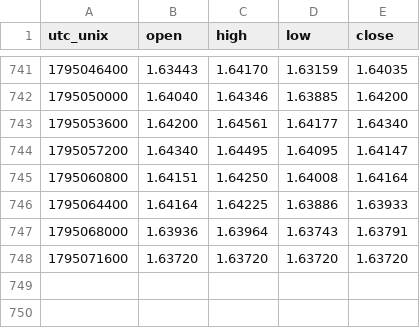
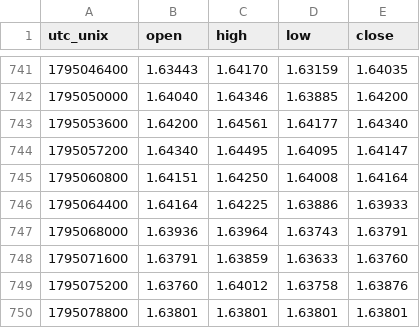
Before and after one commit to warm-torino/public-bias, a CSV file: data/price/EURAUD.csv, drawn as a sheet; only a part is shown, gaps mark what is left out.

```diff
--- a/data/price/EURAUD.csv
+++ b/data/price/EURAUD.csv
@@ -747,2 +747,4 @@ utc_unix,open,high,low,close
 1795068000,1.63936,1.63964,1.63743,1.63791
-1795071600,1.63720,1.63720,1.63720,1.63720
+1795071600,1.63791,1.63859,1.63633,1.63760
+1795075200,1.63760,1.64012,1.63758,1.63876
+1795078800,1.63801,1.63801,1.63801,1.63801
```
Also changed, not shown: data/price/AUDUSD.csv, data/price/EURJPY.csv, 13 other files.
